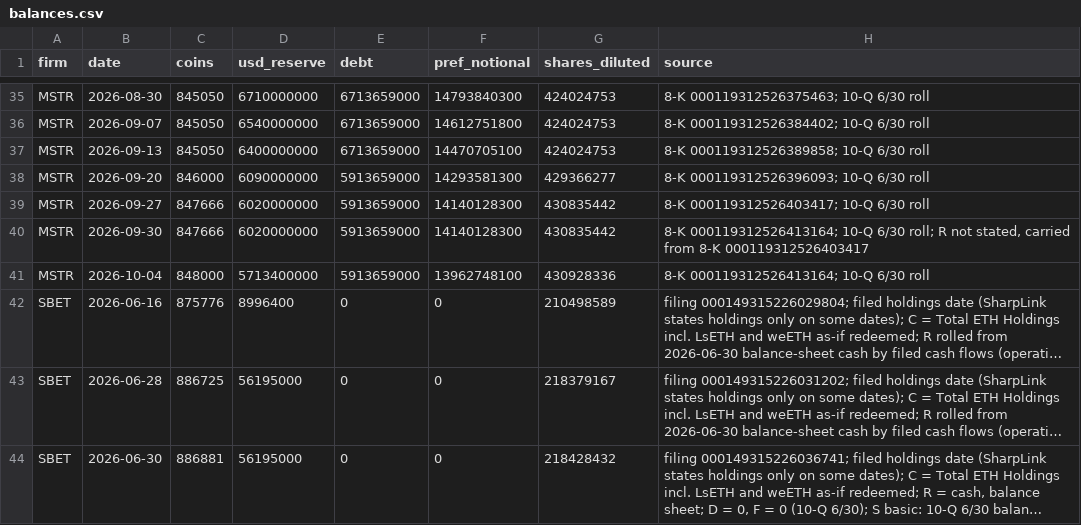
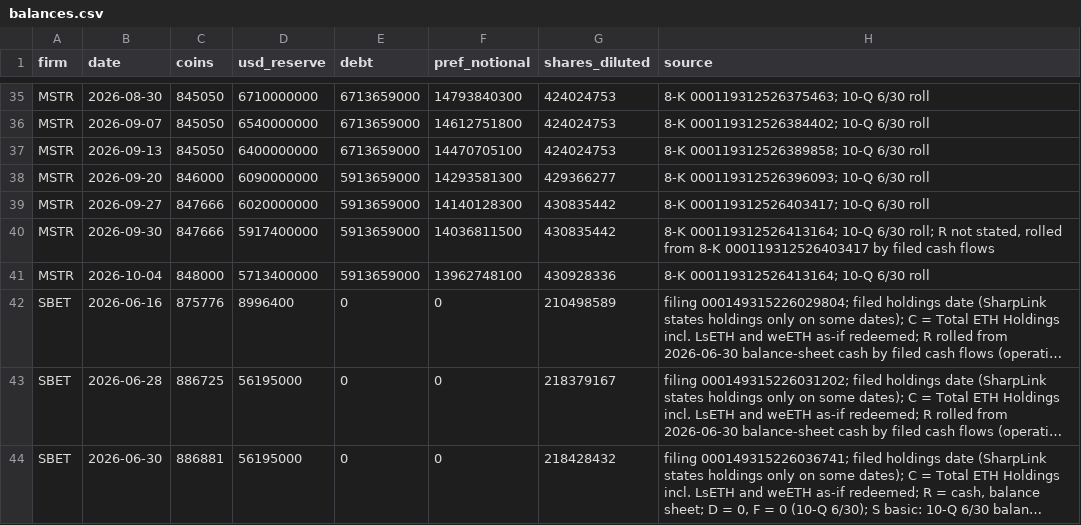
Before and after one commit to RahilBhavan/dat-accretion, a CSV file: data/balances.csv, drawn as a sheet; only a part is shown, gaps mark what is left out; long unchanged cells end in ….

```diff
--- a/data/balances.csv
+++ b/data/balances.csv
@@ -39,3 +39,3 @@ MSTR,2026-09-20,846000,6090000000,5913659000,14293581300,429366277,8-K 000119312
 MSTR,2026-09-27,847666,6020000000,5913659000,14140128300,430835442,8-K 000119312526403417; 10-Q 6/30 roll
-MSTR,2026-09-30,847666,6020000000,5913659000,14140128300,430835442,"8-K 000119312526413164; 10-Q 6/30 roll; R not stated, carried from 8-K 000119312526403417"
+MSTR,2026-09-30,847666,5917400000,5913659000,14036811500,430835442,"8-K 000119312526413164; 10-Q 6/30 roll; R not stated, rolled from 8-K 000119312526403417 by filed cash flows"
 MSTR,2026-10-04,848000,5713400000,5913659000,13962748100,430928336,8-K 000119312526413164; 10-Q 6/30 roll
```
Also changed, not shown: data/actions.csv, data/attribution.csv, 12 other files.
